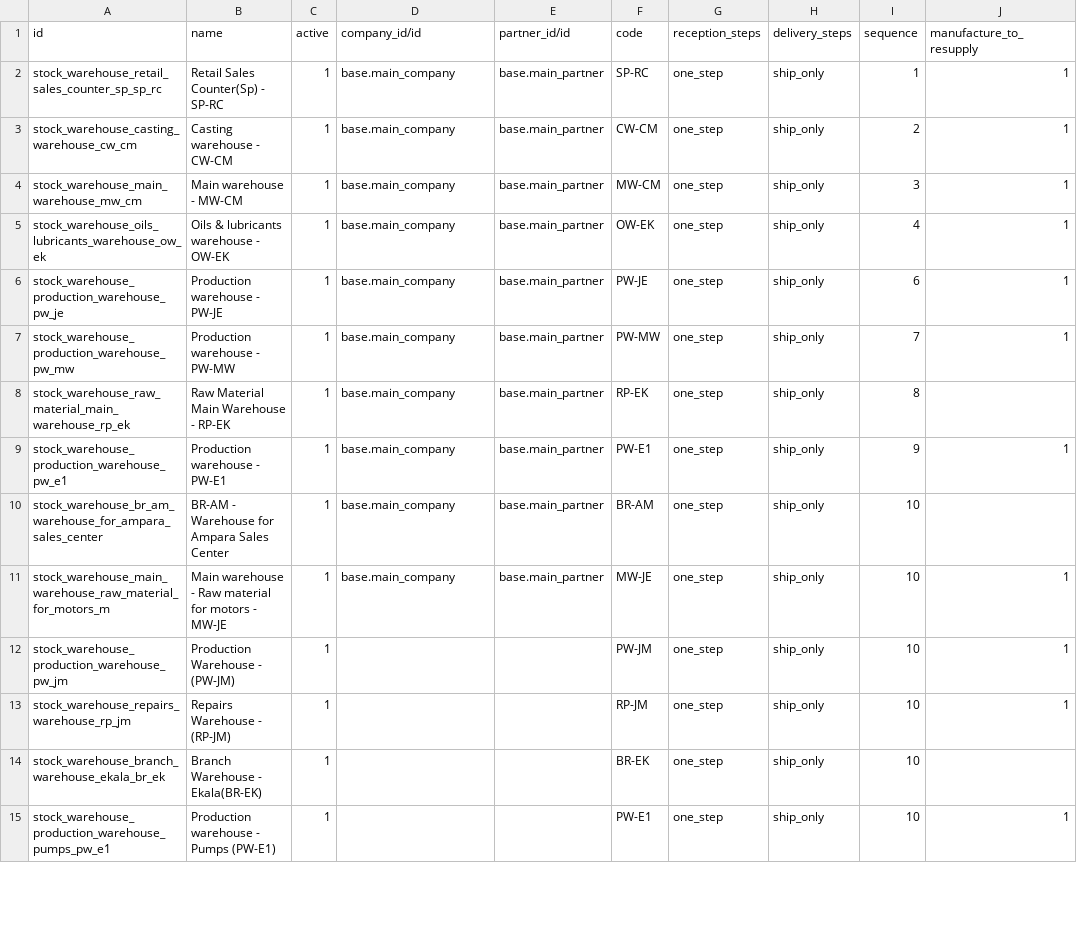
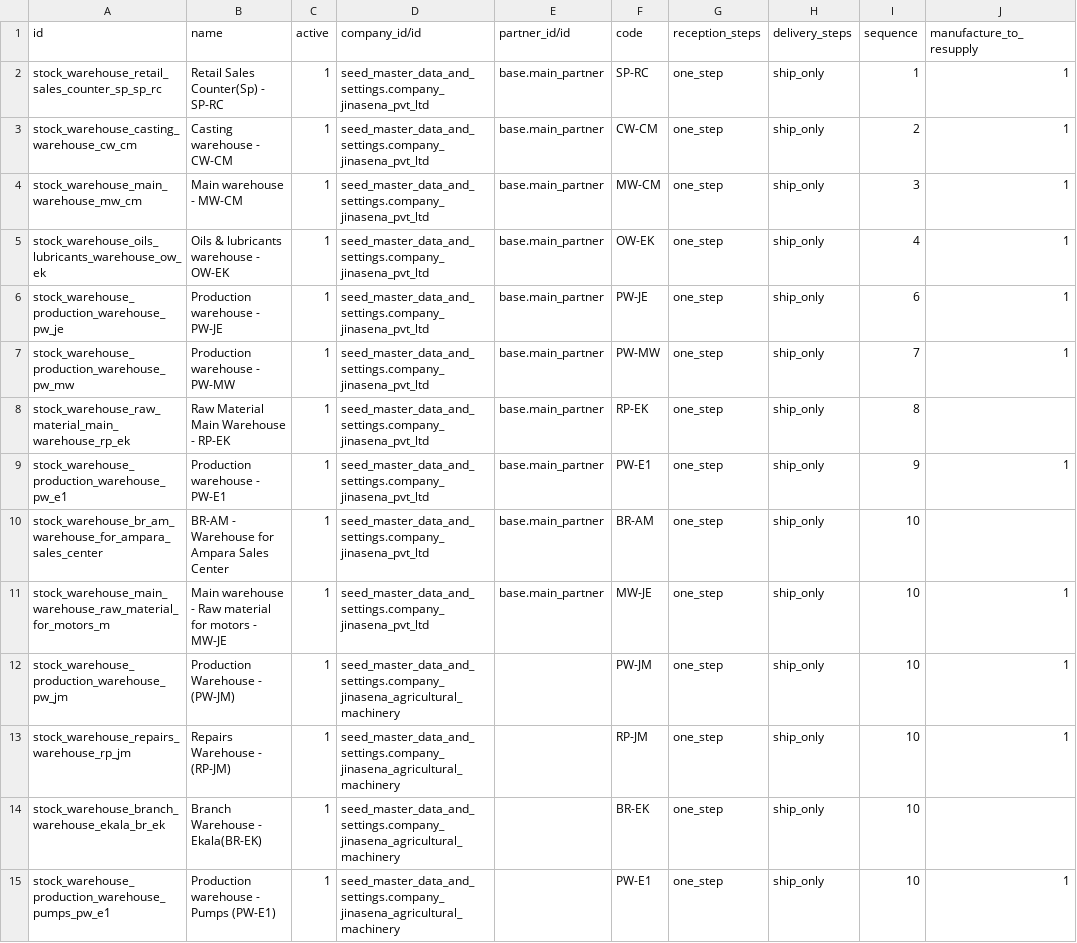
Before and after one commit to sanjayaWjinasena/Jinasena_MasterData_Stock, a CSV file: data/stock.warehouse.csv, drawn as a sheet; only a part is shown; the diff covers the shown part only; the diff names each change by its address in the sheet, - before the commit and + after, or states it on an @@ line.

```diff
--- a/data/stock.warehouse.csv
+++ b/data/stock.warehouse.csv
-D2:D11 (company_id/id): base.main_company
+D2:D11 (company_id/id): seed_master_data_and_settings.company_jinasena_pvt_ltd
-D12:D15 (company_id/id): (empty)
+D12:D15 (company_id/id): seed_master_data_and_settings.company_jinasena_agricultural_machinery
```
Also changed, not shown: 49 edited cells elsewhere in this file, 3 other files.
